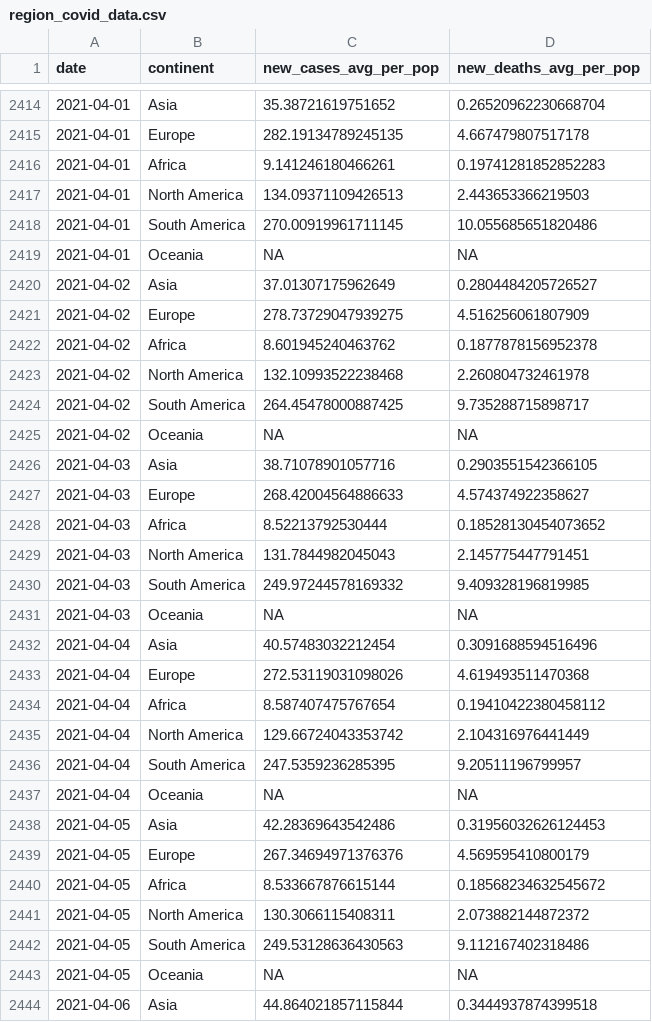
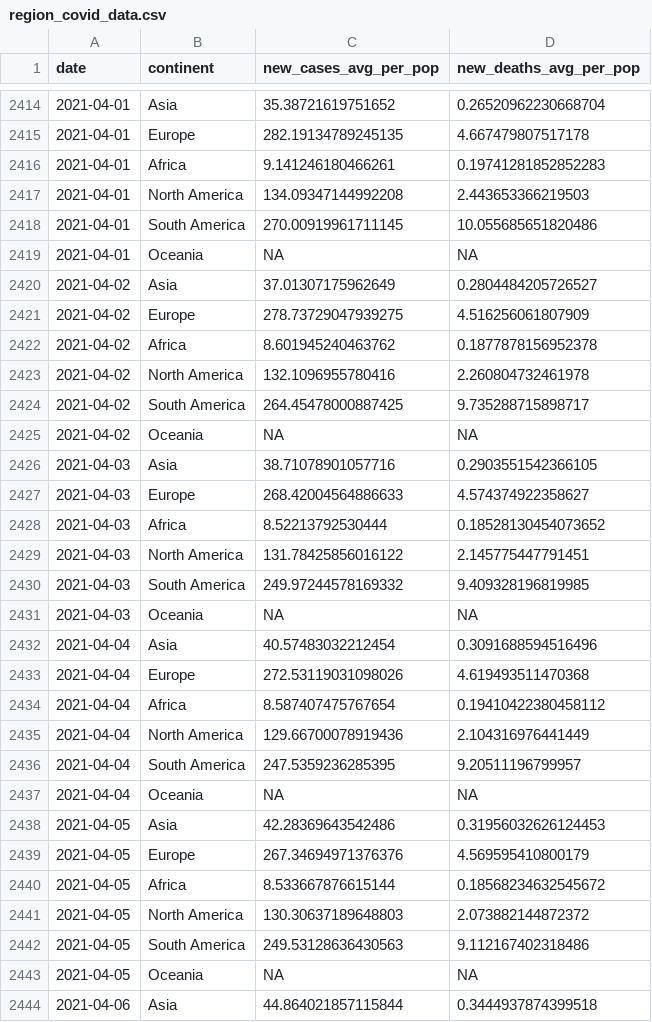
Before and after one commit to estelle-db/covid_monitor_app_db, a CSV file: cleaned_data/region_covid_data.csv, drawn as a sheet; only a part is shown, gaps mark what is left out; the diff covers the shown part only.

```diff
--- a/cleaned_data/region_covid_data.csv
+++ b/cleaned_data/region_covid_data.csv
@@ -2416,3 +2416,3 @@ date,continent,new_cases_avg_per_pop,new_deaths_avg_per_pop
 2021-04-01,Africa,9.141246180466261,0.19741281852852283
-2021-04-01,North America,134.09371109426513,2.443653366219503
+2021-04-01,North America,134.09347144992208,2.443653366219503
 2021-04-01,South America,270.00919961711145,10.055685651820486
@@ -2422,3 +2422,3 @@ date,continent,new_cases_avg_per_pop,new_deaths_avg_per_pop
 2021-04-02,Africa,8.601945240463762,0.1877878156952378
-2021-04-02,North America,132.10993522238468,2.260804732461978
+2021-04-02,North America,132.1096955780416,2.260804732461978
 2021-04-02,South America,264.45478000887425,9.735288715898717
@@ -2428,3 +2428,3 @@ date,continent,new_cases_avg_per_pop,new_deaths_avg_per_pop
 2021-04-03,Africa,8.52213792530444,0.18528130454073652
-2021-04-03,North America,131.7844982045043,2.145775447791451
+2021-04-03,North America,131.78425856016122,2.145775447791451
 2021-04-03,South America,249.97244578169332,9.409328196819985
@@ -2434,3 +2434,3 @@ date,continent,new_cases_avg_per_pop,new_deaths_avg_per_pop
 2021-04-04,Africa,8.587407475767654,0.19410422380458112
-2021-04-04,North America,129.66724043353742,2.104316976441449
+2021-04-04,North America,129.66700078919436,2.104316976441449
 2021-04-04,South America,247.5359236285395,9.20511196799957
@@ -2440,3 +2440,3 @@ date,continent,new_cases_avg_per_pop,new_deaths_avg_per_pop
 2021-04-05,Africa,8.533667876615144,0.18568234632545672
-2021-04-05,North America,130.3066115408311,2.073882144872372
+2021-04-05,North America,130.30637189648803,2.073882144872372
 2021-04-05,South America,249.53128636430563,9.112167402318486
```
Also changed, not shown: 6 added rows and 77 edited cells elsewhere in this file, 1 other file.
